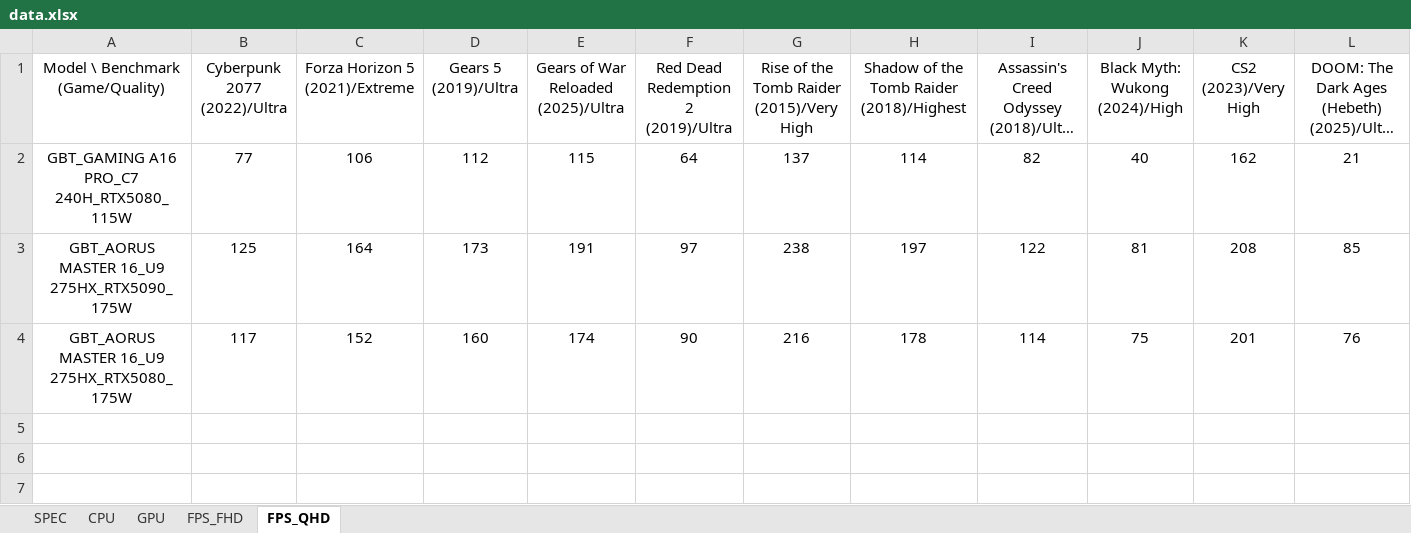
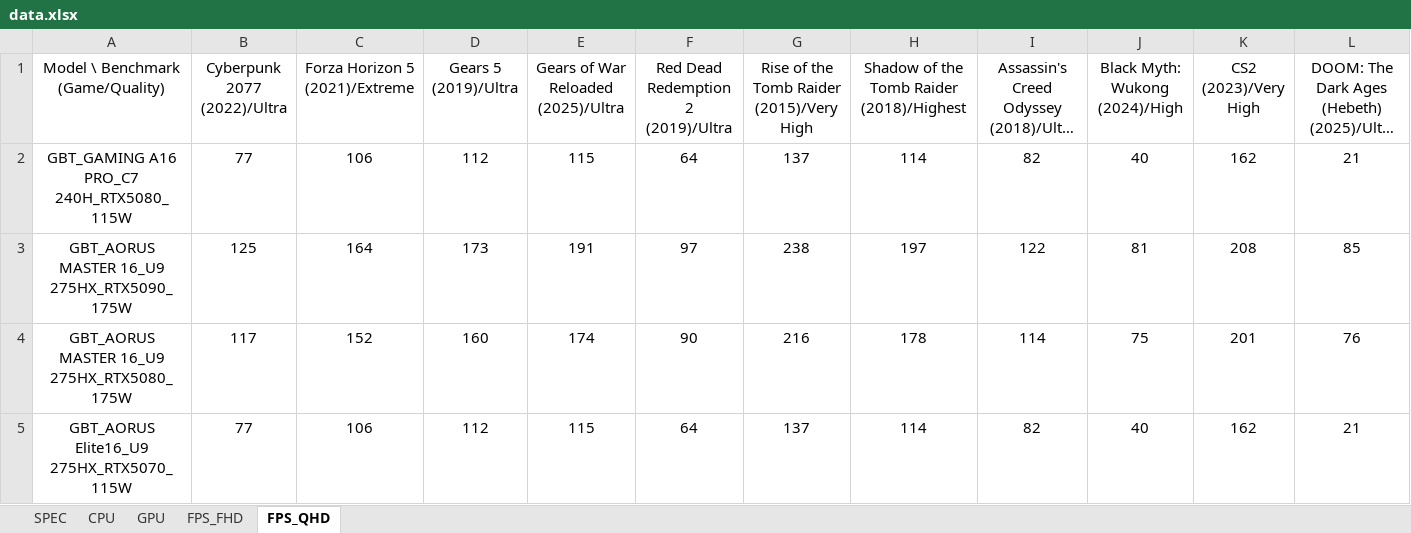
Before and after one commit to tomhuang223344/benchmark2, an Excel workbook: data.xlsx, sheet FPS_QHD, drawn as a sheet; only a part is shown; long unchanged cells end in …; values as stored, in another font and other column widths than the file's, no borders; conditional formats not drawn; rows hold the shown columns only; the diff names each change by its address in the sheet, - before the commit and + after, or states it on an @@ line.

```diff
--- a/data.xlsx (sheet FPS_QHD)
+++ b/data.xlsx (sheet FPS_QHD)
+row 5: GBT_AORUS Elite16_U9 275HX_RTX5070_115W | 77 | 106 | 112 | 115 | 64 | 137 | 114 | 82 | 40 | 162 | 21
```
Also changed, not shown: sheet SPEC, sheet FPS_FHD, sheet CPU, sheet GPU.
